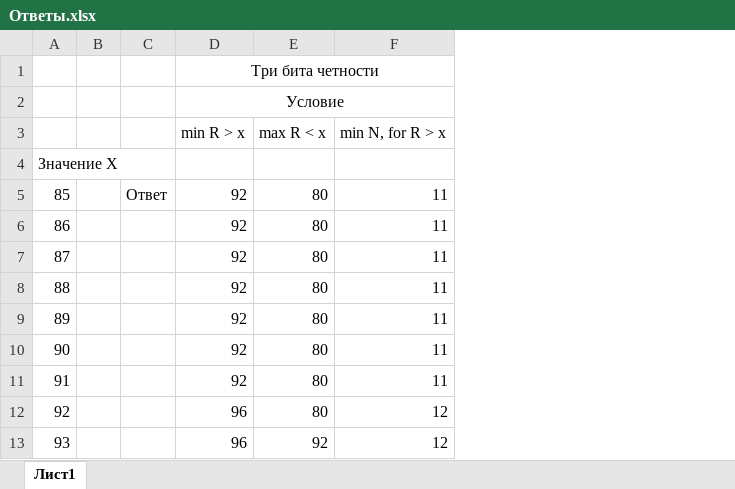
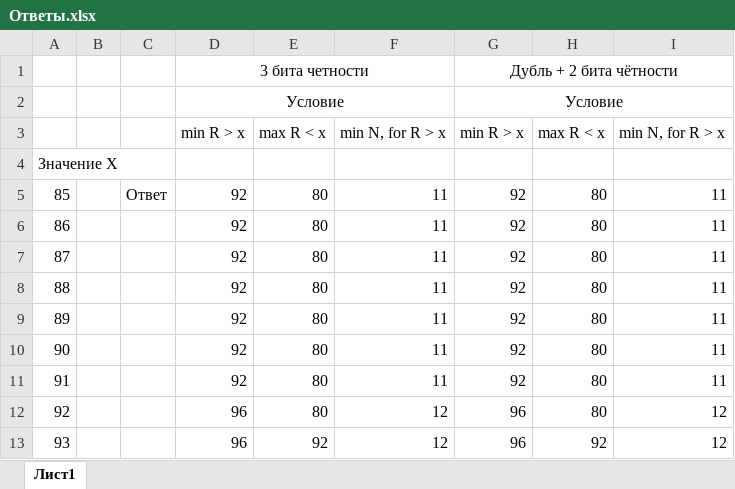
Before and after one commit to Z-Den/Proect, an Excel workbook: Итоговый сайт/Project №5 task EGE/cond/Ответы/Ответы.xlsx, sheet Лист1, drawn as a sheet; only a part is shown; values as stored, in another font and other column widths than the file's, no borders; the diff names each change by its address in the sheet, - before the commit and + after, or states it on an @@ line.

```diff
--- a/Итоговый сайт/Project №5 task EGE/cond/Ответы/Ответы.xlsx (sheet Лист1)
+++ b/Итоговый сайт/Project №5 task EGE/cond/Ответы/Ответы.xlsx (sheet Лист1)
+column G, rows 1-13: Дубль + 2 бита чётности | Условие | min R > x |  | 92 | 92 | 92 | 92 | 92 | 92 | 92 | 96 | 96
+column H, rows 3-13: max R < x |  | 80 | 80 | 80 | 80 | 80 | 80 | 80 | 80 | 92
+column I, rows 3-13: min N, for R > x |  | 11 | 11 | 11 | 11 | 11 | 11 | 11 | 12 | 12
-D1: Три бита четности
+D1: 3 бита четности
```
Also changed, not shown: 2 other files.
